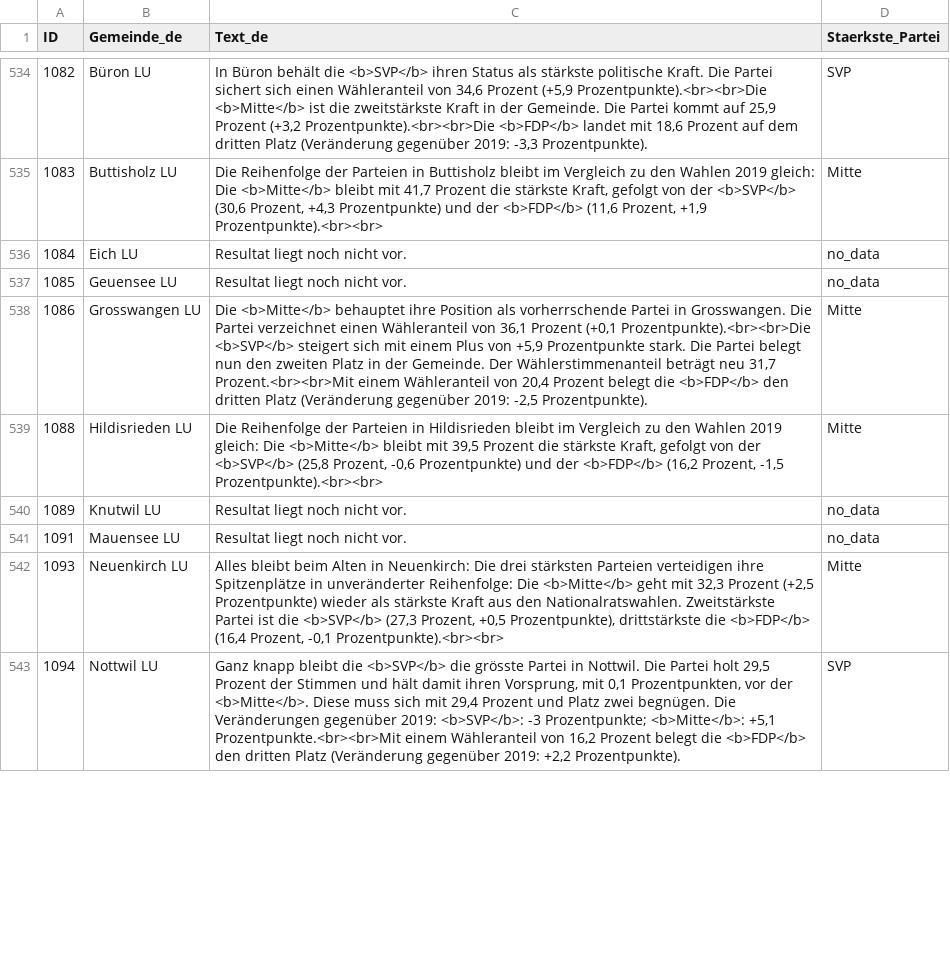
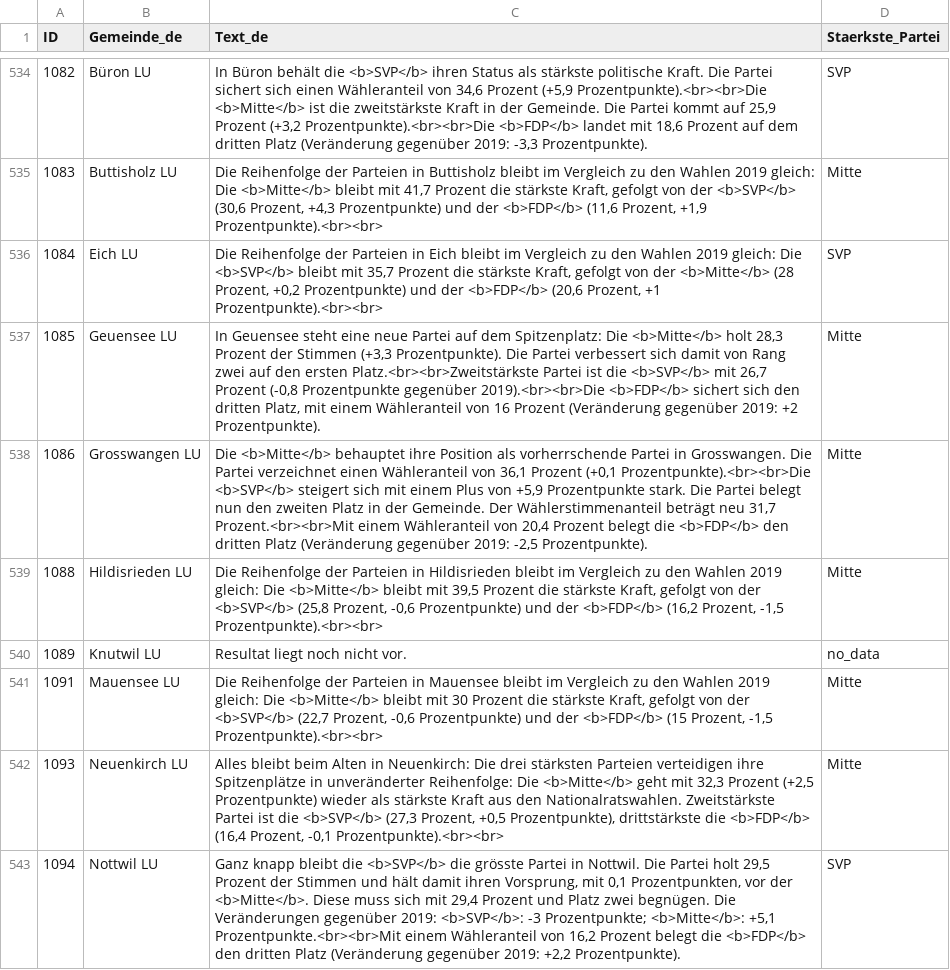
Before and after one commit to awp-finanznachrichten/sda_eidgenoessische_wahlen_datafeed, a CSV file: Output/nationalrat_ergebnisse_gemeinden_urlena_de.csv, drawn as a sheet; only a part is shown, gaps mark what is left out; the diff covers the shown part only.

```diff
--- a/Output/nationalrat_ergebnisse_gemeinden_urlena_de.csv
+++ b/Output/nationalrat_ergebnisse_gemeinden_urlena_de.csv
@@ -535,4 +535,4 @@
 1083,"Buttisholz LU","Die Reihenfolge der Parteien in Buttisholz bleibt im Vergleich zu den Wahlen 2019 gleich: Die <b>Mitte</b> bleibt mit 41,7 Prozent die stärkste Kraft, gefolgt von der <b>SVP</b> (30,6 Prozent, +4,3 Prozentpunkte) und der <b>FDP</b> (11,6 Prozent, +1,9 Prozentpunkte).<br><br>","Mitte"
-1084,"Eich LU","Resultat liegt noch nicht vor.","no_data"
-1085,"Geuensee LU","Resultat liegt noch nicht vor.","no_data"
+1084,"Eich LU","Die Reihenfolge der Parteien in Eich bleibt im Vergleich zu den Wahlen 2019 gleich: Die <b>SVP</b> bleibt mit 35,7 Prozent die stärkste Kraft, gefolgt von der <b>Mitte</b> (28 Prozent, +0,2 Prozentpunkte) und der <b>FDP</b> (20,6 Prozent, +1 Prozentpunkte).<br><br>","SVP"
+1085,"Geuensee LU","In Geuensee steht eine neue Partei auf dem Spitzenplatz: Die <b>Mitte</b> holt 28,3 Prozent der Stimmen (+3,3 Prozentpunkte). Die Partei verbessert sich damit von Rang zwei auf den ersten Platz.<br><br>Zweitstärkste Partei ist die <b>SVP</b> mit 26,7 Prozent (-0,8 Prozentpunkte gegenüber 2019).<br><br>Die <b>FDP</b> sichert sich den dritten Platz, mit einem Wähleranteil von 16 Prozent (Veränderung gegenüber 2019: +2 Prozentpunkte).","Mitte"
 1086,"Grosswangen LU","Die <b>Mitte</b> behauptet ihre Position als vorherrschende Partei in Grosswangen. Die Partei verzeichnet einen Wähleranteil von 36,1 Prozent (+0,1 Prozentpunkte).<br><br>Die <b>SVP</b> steigert sich mit einem Plus von +5,9 Prozentpunkte stark. Die Partei belegt nun den zweiten Platz in der Gemeinde. Der Wählerstimmenanteil beträgt neu 31,7 Prozent.<br><br>Mit einem Wähleranteil von 20,4 Prozent belegt die <b>FDP</b> den dritten Platz (Veränderung gegenüber 2019: -2,5 Prozentpunkte).","Mitte"
@@ -540,3 +540,3 @@
 1089,"Knutwil LU","Resultat liegt noch nicht vor.","no_data"
-1091,"Mauensee LU","Resultat liegt noch nicht vor.","no_data"
+1091,"Mauensee LU","Die Reihenfolge der Parteien in Mauensee bleibt im Vergleich zu den Wahlen 2019 gleich: Die <b>Mitte</b> bleibt mit 30 Prozent die stärkste Kraft, gefolgt von der <b>SVP</b> (22,7 Prozent, -0,6 Prozentpunkte) und der <b>FDP</b> (15 Prozent, -1,5 Prozentpunkte).<br><br>","Mitte"
 1093,"Neuenkirch LU","Alles bleibt beim Alten in Neuenkirch: Die drei stärksten Parteien verteidigen ihre Spitzenplätze in unveränderter Reihenfolge: Die <b>Mitte</b> geht mit 32,3 Prozent (+2,5 Prozentpunkte) wieder als stärkste Kraft aus den Nationalratswahlen. Zweitstärkste Partei ist die <b>SVP</b> (27,3 Prozent, +0,5 Prozentpunkte), drittstärkste die <b>FDP</b> (16,4 Prozent, -0,1 Prozentpunkte).<br><br>","Mitte"
```
Also changed, not shown: 20 edited cells elsewhere in this file, Output/nationalrat_ergebnisse_gemeinden_urlena_fr.csv, Output/nationalrat_ergebnisse_gemeinden_urlena_it.csv, 8 other files.
